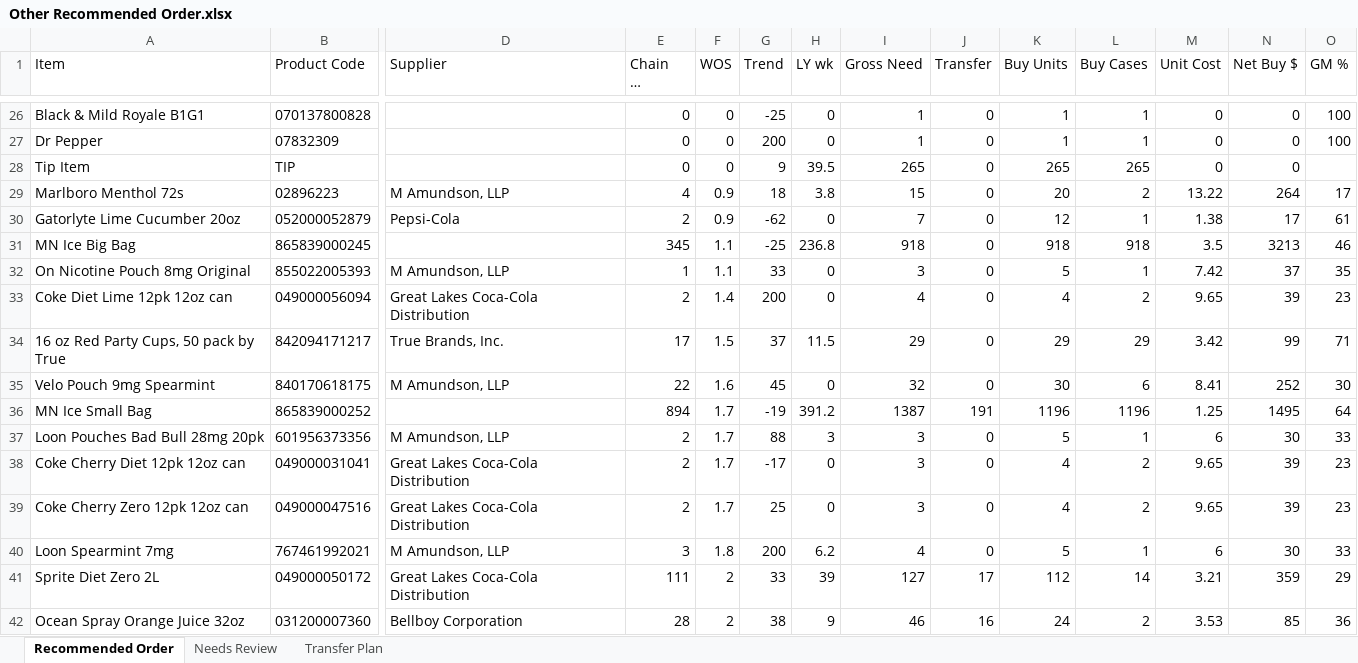
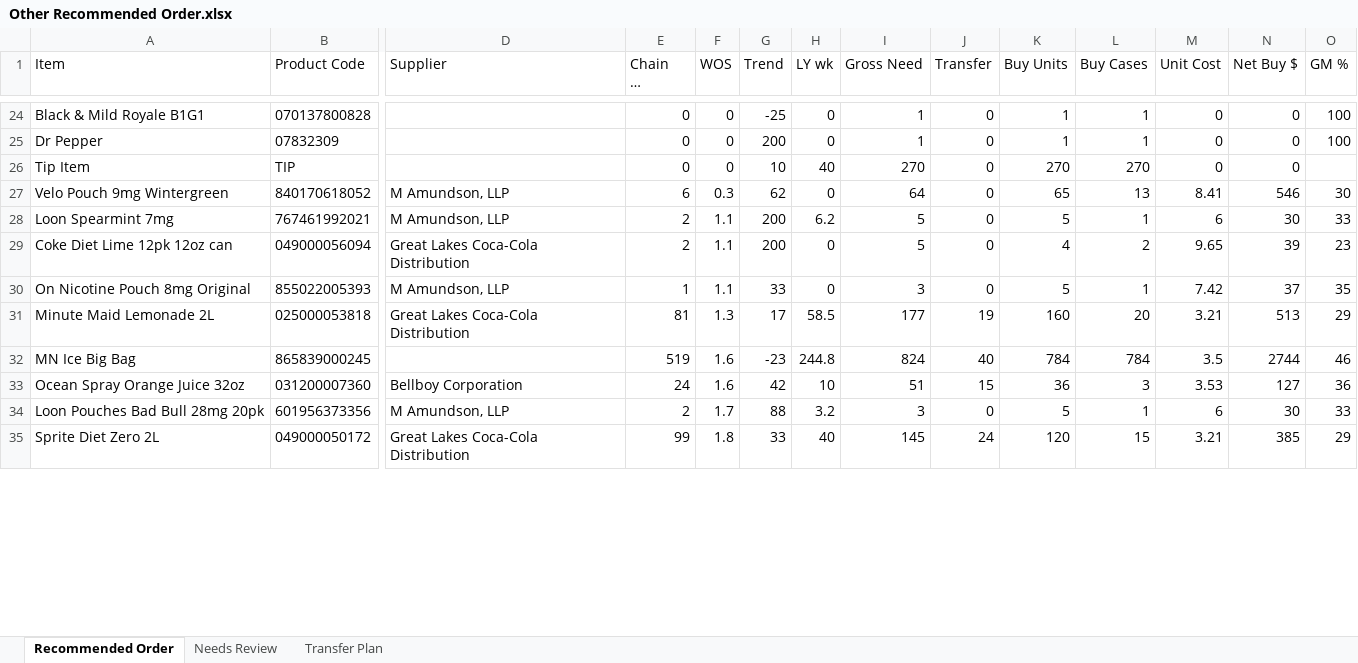
Before and after one commit to Akuklok/thc-dashboard, an Excel workbook: data/Other Recommended Order.xlsx, sheet Recommended Order, drawn as a sheet; only a part is shown, gaps mark what is left out; long unchanged cells end in …; values as stored, in another font and other column widths than the file's, no borders; removed rows and columns are numbered as before the commit, all else as after; rows hold the shown columns only; the diff covers the shown part only; the diff names each change by its address in the sheet, - before the commit and + after, or states it on an @@ line.

```diff
--- a/data/Other Recommended Order.xlsx (sheet Recommended Order)
+++ b/data/Other Recommended Order.xlsx (sheet Recommended Order)
-G26 (Trend): 9
+G26 (Trend): 10
-H26 (LY wk): 39.5
+H26 (LY wk): 40
-I26 (Gross Need): 265
+I26 (Gross Need): 270
-K26 (Buy Units): 265
+K26 (Buy Units): 270
-L26 (Buy Cases): 265
+L26 (Buy Cases): 270
-row 29: Marlboro Menthol 72s | 02896223 | M Amundson, LLP | 4 | 0.9 | 18 | 3.8 | 15 | 0 | 20 | 2 | 13.22 | 264 | 17
-row 30: Gatorlyte Lime Cucumber 20oz | 052000052879 | Pepsi-Cola | 2 | 0.9 | -62 | 0 | 7 | 0 | 12 | 1 | 1.38 | 17 | 61
-row 31: MN Ice Big Bag | 865839000245 |  | 345 | 1.1 | -25 | 236.8 | 918 | 0 | 918 | 918 | 3.5 | 3213 | 46
+row 27: Velo Pouch 9mg Wintergreen | 840170618052 | M Amundson, LLP | 6 | 0.3 | 62 | 0 | 64 | 0 | 65 | 13 | 8.41 | 546 | 30
+row 28: Loon Spearmint 7mg | 767461992021 | M Amundson, LLP | 2 | 1.1 | 200 | 6.2 | 5 | 0 | 5 | 1 | 6 | 30 | 33
+row 29: Coke Diet Lime 12pk 12oz can | 049000056094 | Great Lakes Coca-Cola Distribution | 2 | 1.1 | 200 | 0 | 5 | 0 | 4 | 2 | 9.65 | 39 | 23
-row 33: Coke Diet Lime 12pk 12oz can | 049000056094 | Great Lakes Coca-Cola Distribution | 2 | 1.4 | 200 | 0 | 4 | 0 | 4 | 2 | 9.65 | 39 | 23
-row 34: 16 oz Red Party Cups, 50 pack by True | 842094171217 | True Brands, Inc. | 17 | 1.5 | 37 | 11.5 | 29 | 0 | 29 | 29 | 3.42 | 99 | 71
-row 35: Velo Pouch 9mg Spearmint | 840170618175 | M Amundson, LLP | 22 | 1.6 | 45 | 0 | 32 | 0 | 30 | 6 | 8.41 | 252 | 30
-row 36: MN Ice Small Bag | 865839000252 |  | 894 | 1.7 | -19 | 391.2 | 1387 | 191 | 1196 | 1196 | 1.25 | 1495 | 64
+row 31: Minute Maid Lemonade 2L | 025000053818 | Great Lakes Coca-Cola Distribution | 81 | 1.3 | 17 | 58.5 | 177 | 19 | 160 | 20 | 3.21 | 513 | 29
+row 32: MN Ice Big Bag | 865839000245 |  | 519 | 1.6 | -23 | 244.8 | 824 | 40 | 784 | 784 | 3.5 | 2744 | 46
+row 33: Ocean Spray Orange Juice 32oz | 031200007360 | Bellboy Corporation | 24 | 1.6 | 42 | 10 | 51 | 15 | 36 | 3 | 3.53 | 127 | 36
-H34 (LY wk): 3
+H34 (LY wk): 3.2
-row 38: Coke Cherry Diet 12pk 12oz can | 049000031041 | Great Lakes Coca-Cola Distribution | 2 | 1.7 | -17 | 0 | 3 | 0 | 4 | 2 | 9.65 | 39 | 23
-row 39: Coke Cherry Zero 12pk 12oz can | 049000047516 | Great Lakes Coca-Cola Distribution | 2 | 1.7 | 25 | 0 | 3 | 0 | 4 | 2 | 9.65 | 39 | 23
-row 40: Loon Spearmint 7mg | 767461992021 | M Amundson, LLP | 3 | 1.8 | 200 | 6.2 | 4 | 0 | 5 | 1 | 6 | 30 | 33
-E35 (Chain OH (TOH)): 111
+E35 (Chain OH (TOH)): 99
-F35 (WOS): 2
+F35 (WOS): 1.8
-H35 (LY wk): 39
+H35 (LY wk): 40
-I35 (Gross Need): 127
+I35 (Gross Need): 145
-J35 (Transfer): 17
+J35 (Transfer): 24
-K35 (Buy Units): 112
+K35 (Buy Units): 120
-L35 (Buy Cases): 14
+L35 (Buy Cases): 15
-N35 (Net Buy $): 359
+N35 (Net Buy $): 385
-row 42: Ocean Spray Orange Juice 32oz | 031200007360 | Bellboy Corporation | 28 | 2 | 38 | 9 | 46 | 16 | 24 | 2 | 3.53 | 85 | 36
```
Also changed, not shown: 16 added rows, 19 removed rows and 35 edited cells elsewhere in this sheet, sheet Transfer Plan, sheet Needs Review, data/Beer Recommended Order.xlsx, data/Spirits Recommended Order.xlsx, 24 other files.
